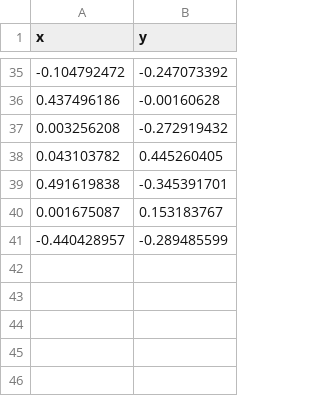
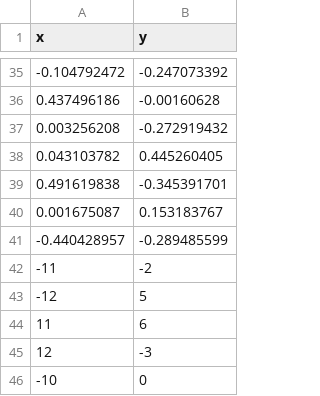
Before and after one commit to aewong/cse551-fall2016-project, a CSV file: Dynamic Convex Hull/ConvexHullTestData.csv, drawn as a sheet; only a part is shown, gaps mark what is left out; the diff covers the shown part only; the diff names each change by its address in the sheet, - before the commit and + after, or states it on an @@ line.

Commit message:
Implemented dynamic convex hull functionality

```diff
--- a/Dynamic Convex Hull/ConvexHullTestData.csv
+++ b/Dynamic Convex Hull/ConvexHullTestData.csv
+row 42: -11 | -2
+row 43: -12 | 5
+row 44: 11 | 6
+row 45: 12 | -3
+row 46: -10 | 0
```
Also changed, not shown: 24 added rows and 24 removed rows elsewhere in this file, 5 other files.
